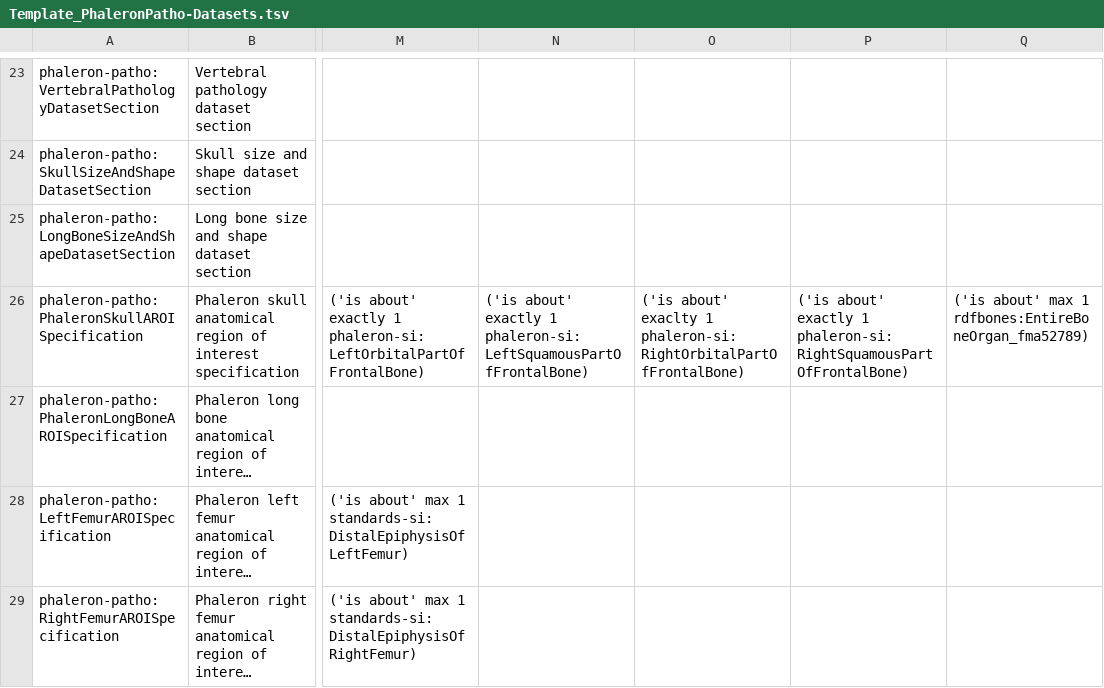
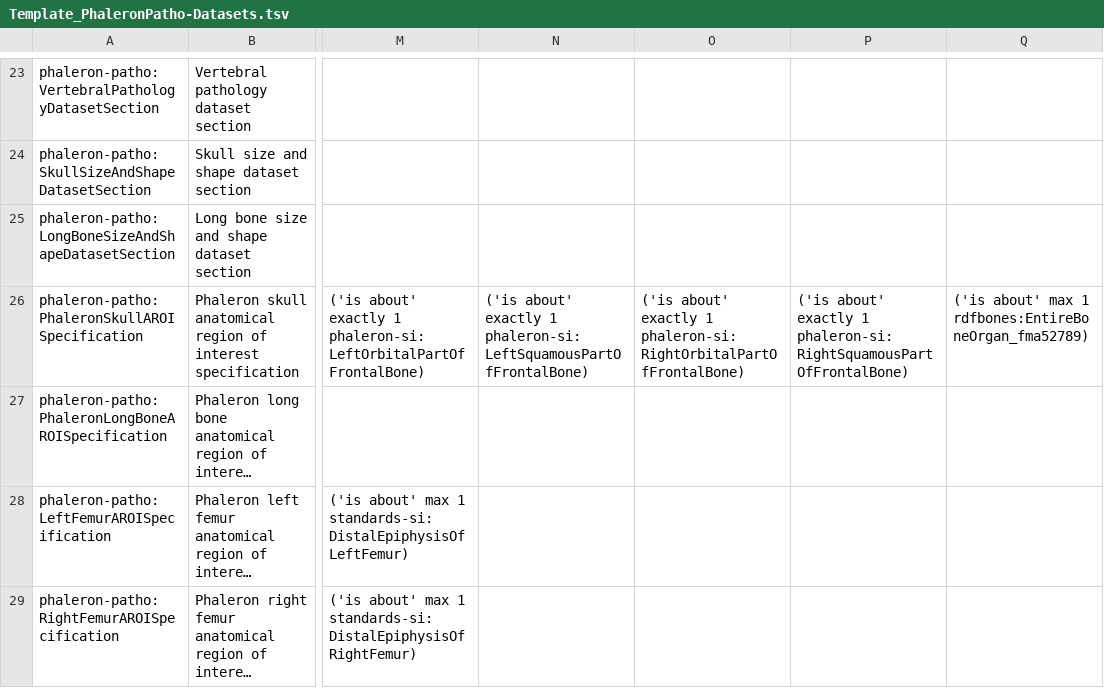
Before and after one commit to RDFBones/Phaleron-Pathologies, a TSV file: Template_PhaleronPatho-Datasets.tsv, drawn as a sheet; only a part is shown, gaps mark what is left out; long unchanged cells end in …; the diff names each change by its address in the sheet, - before the commit and + after, or states it on an @@ line.

Commit message:
Corrected typo.

```diff
--- a/Template_PhaleronPatho-Datasets.tsv
+++ b/Template_PhaleronPatho-Datasets.tsv
-O26: ('is about' exaclty 1 phaleron-si:RightOrbitalPartOfFrontalBone)
+O26: ('is about' exactly 1 phaleron-si:RightOrbitalPartOfFrontalBone)
```
